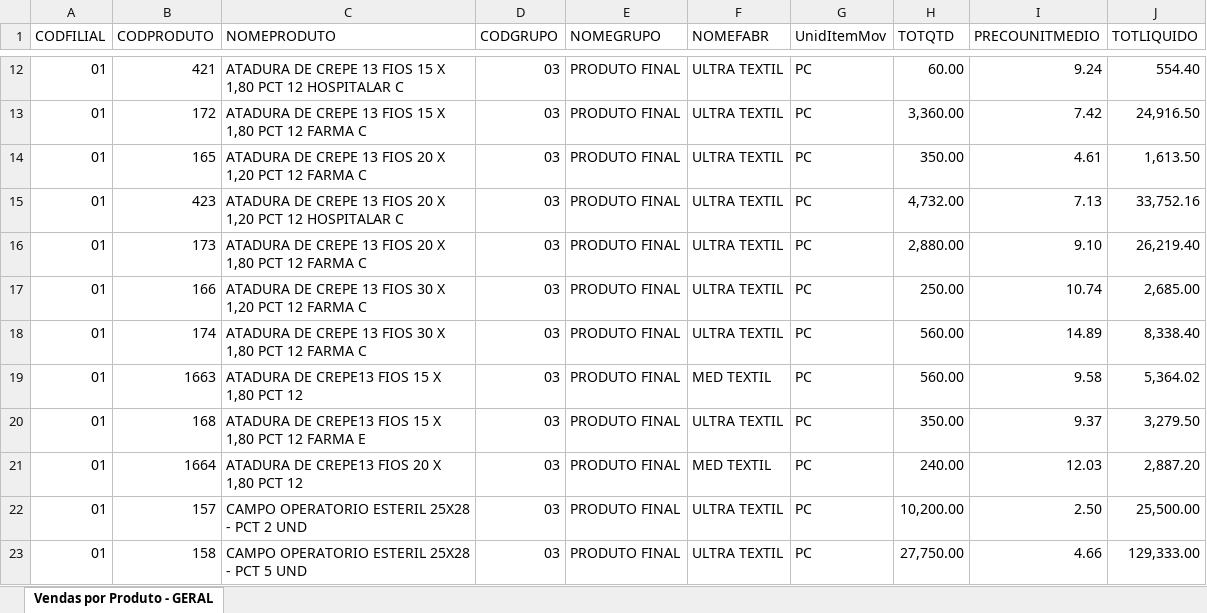
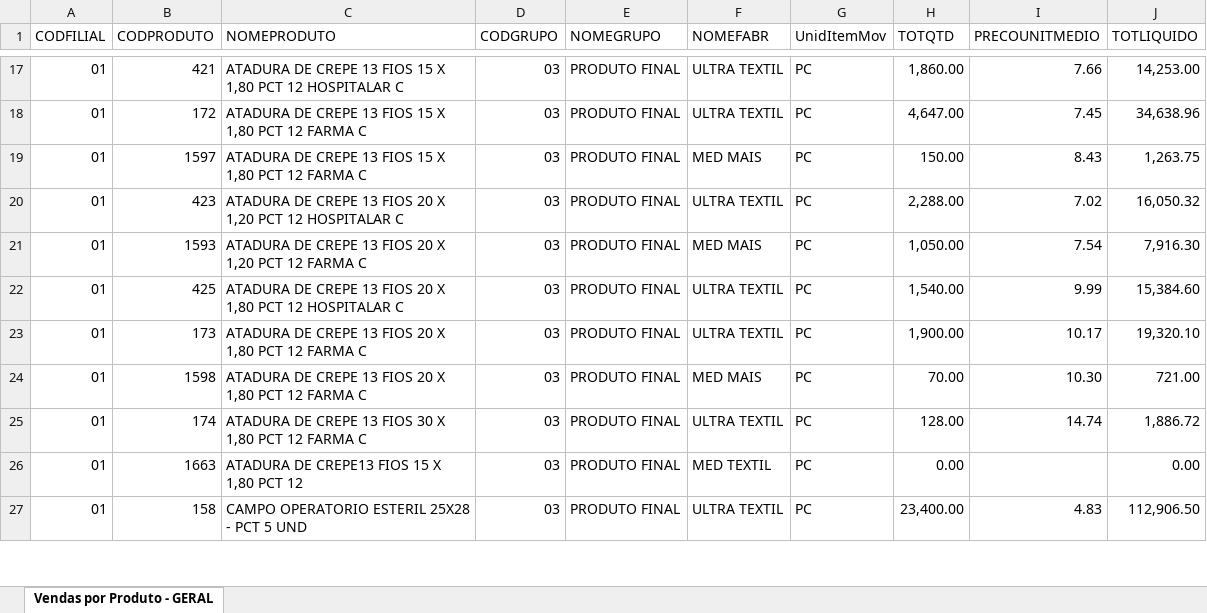
Before and after one commit to fabiosilvavendas-byte/CRM_Medtextil2.0, an Excel workbook: dados/Vendas por Produto - GERAL.xlsx, sheet Vendas por Produto - GERAL, drawn as a sheet; only a part is shown, gaps mark what is left out; values as stored, in another font and other column widths than the file's, no cell formats; removed rows and columns are numbered as before the commit, all else as after; the diff covers the shown part only; the diff names each change by its address in the sheet, - before the commit and + after, or states it on an @@ line.

```diff
--- a/dados/Vendas por Produto - GERAL.xlsx (sheet Vendas por Produto - GERAL)
+++ b/dados/Vendas por Produto - GERAL.xlsx (sheet Vendas por Produto - GERAL)
-H17 (TOTQTD): 60.00
+H17 (TOTQTD): 1,860.00
-I17 (PRECOUNITMEDIO): 9.24
+I17 (PRECOUNITMEDIO): 7.66
-J17 (TOTLIQUIDO): 554.40
+J17 (TOTLIQUIDO): 14,253.00
-H18 (TOTQTD): 3,360.00
+H18 (TOTQTD): 4,647.00
-I18 (PRECOUNITMEDIO): 7.42
+I18 (PRECOUNITMEDIO): 7.45
-J18 (TOTLIQUIDO): 24,916.50
+J18 (TOTLIQUIDO): 34,638.96
-row 14: 01 | 165 | ATADURA DE CREPE 13 FIOS 20 X 1,20 PCT 12 FARMA C | 03 | PRODUTO FINAL | ULTRA TEXTIL | PC | 350.00 | 4.61 | 1,613.50
+row 19: 01 | 1597 | ATADURA DE CREPE 13 FIOS 15 X 1,80 PCT 12 FARMA C | 03 | PRODUTO FINAL | MED MAIS | PC | 150.00 | 8.43 | 1,263.75
-H20 (TOTQTD): 4,732.00
+H20 (TOTQTD): 2,288.00
-I20 (PRECOUNITMEDIO): 7.13
+I20 (PRECOUNITMEDIO): 7.02
-J20 (TOTLIQUIDO): 33,752.16
+J20 (TOTLIQUIDO): 16,050.32
+row 21: 01 | 1593 | ATADURA DE CREPE 13 FIOS 20 X 1,20 PCT 12 FARMA C | 03 | PRODUTO FINAL | MED MAIS | PC | 1,050.00 | 7.54 | 7,916.30
+row 22: 01 | 425 | ATADURA DE CREPE 13 FIOS 20 X 1,80 PCT 12 HOSPITALAR C | 03 | PRODUTO FINAL | ULTRA TEXTIL | PC | 1,540.00 | 9.99 | 15,384.60
-H23 (TOTQTD): 2,880.00
+H23 (TOTQTD): 1,900.00
-I23 (PRECOUNITMEDIO): 9.10
+I23 (PRECOUNITMEDIO): 10.17
-J23 (TOTLIQUIDO): 26,219.40
+J23 (TOTLIQUIDO): 19,320.10
-row 17: 01 | 166 | ATADURA DE CREPE 13 FIOS 30 X 1,20 PCT 12 FARMA C | 03 | PRODUTO FINAL | ULTRA TEXTIL | PC | 250.00 | 10.74 | 2,685.00
+row 24: 01 | 1598 | ATADURA DE CREPE 13 FIOS 20 X 1,80 PCT 12 FARMA C | 03 | PRODUTO FINAL | MED MAIS | PC | 70.00 | 10.30 | 721.00
-H25 (TOTQTD): 560.00
+H25 (TOTQTD): 128.00
-I25 (PRECOUNITMEDIO): 14.89
+I25 (PRECOUNITMEDIO): 14.74
-J25 (TOTLIQUIDO): 8,338.40
+J25 (TOTLIQUIDO): 1,886.72
-H26 (TOTQTD): 560.00
+H26 (TOTQTD): 0.00
-I26 (PRECOUNITMEDIO): 9.58
+I26 (PRECOUNITMEDIO): (empty)
-J26 (TOTLIQUIDO): 5,364.02
+J26 (TOTLIQUIDO): 0.00
-row 20: 01 | 168 | ATADURA DE CREPE13 FIOS 15 X 1,80 PCT 12 FARMA E | 03 | PRODUTO FINAL | ULTRA TEXTIL | PC | 350.00 | 9.37 | 3,279.50
-row 21: 01 | 1664 | ATADURA DE CREPE13 FIOS 20 X 1,80 PCT 12 | 03 | PRODUTO FINAL | MED TEXTIL | PC | 240.00 | 12.03 | 2,887.20
-row 22: 01 | 157 | CAMPO OPERATORIO ESTERIL 25X28 - PCT 2 UND | 03 | PRODUTO FINAL | ULTRA TEXTIL | PC | 10,200.00 | 2.50 | 25,500.00
-H27 (TOTQTD): 27,750.00
+H27 (TOTQTD): 23,400.00
-I27 (PRECOUNITMEDIO): 4.66
+I27 (PRECOUNITMEDIO): 4.83
-J27 (TOTLIQUIDO): 129,333.00
+J27 (TOTLIQUIDO): 112,906.50
```
Also changed, not shown: 20 added rows, 15 removed rows and 89 edited cells elsewhere in this sheet, cell formats.
